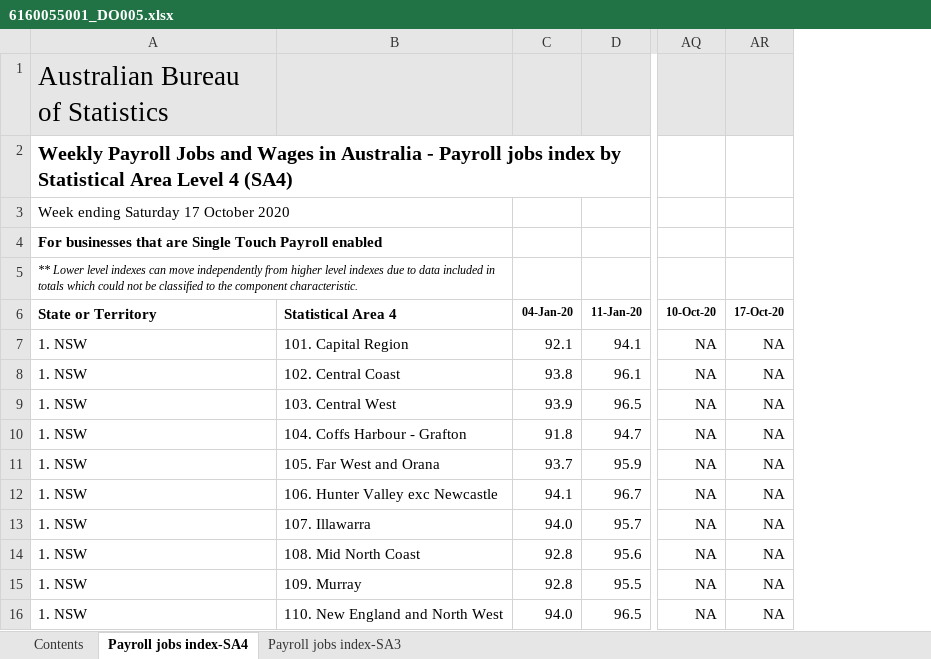
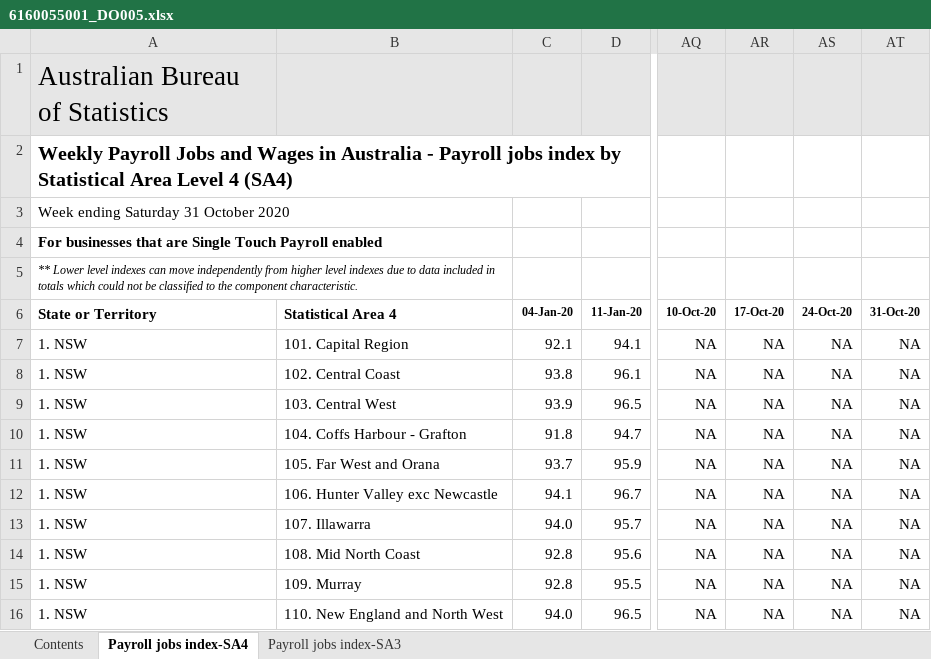
Before and after one commit to grattan/macro_dashboard_data, an Excel workbook: data-raw/abs/payrolls/6160055001_DO005.xlsx, sheet Payroll jobs index-SA4, drawn as a sheet; only a part is shown, gaps mark what is left out; values as stored, in another font and other column widths than the file's, no borders; charts and pictures not drawn; the diff names each change by its address in the sheet, - before the commit and + after, or states it on an @@ line.

```diff
--- a/data-raw/abs/payrolls/6160055001_DO005.xlsx (sheet Payroll jobs index-SA4)
+++ b/data-raw/abs/payrolls/6160055001_DO005.xlsx (sheet Payroll jobs index-SA4)
+column AS (24-Oct-20), rows 7-16: all NA
+column AT (31-Oct-20), rows 7-16: all NA
-A3 (State or Territory): Week ending Saturday 17 October 2020
+A3 (State or Territory): Week ending Saturday 31 October 2020
```
Also changed, not shown: sheet Payroll jobs index-SA3, sheet Contents, data-raw/abs/payrolls/6160055001_DO006.xlsx, data-raw/abs/payrolls/6160055001_DO007.xlsx, 11 other files.
